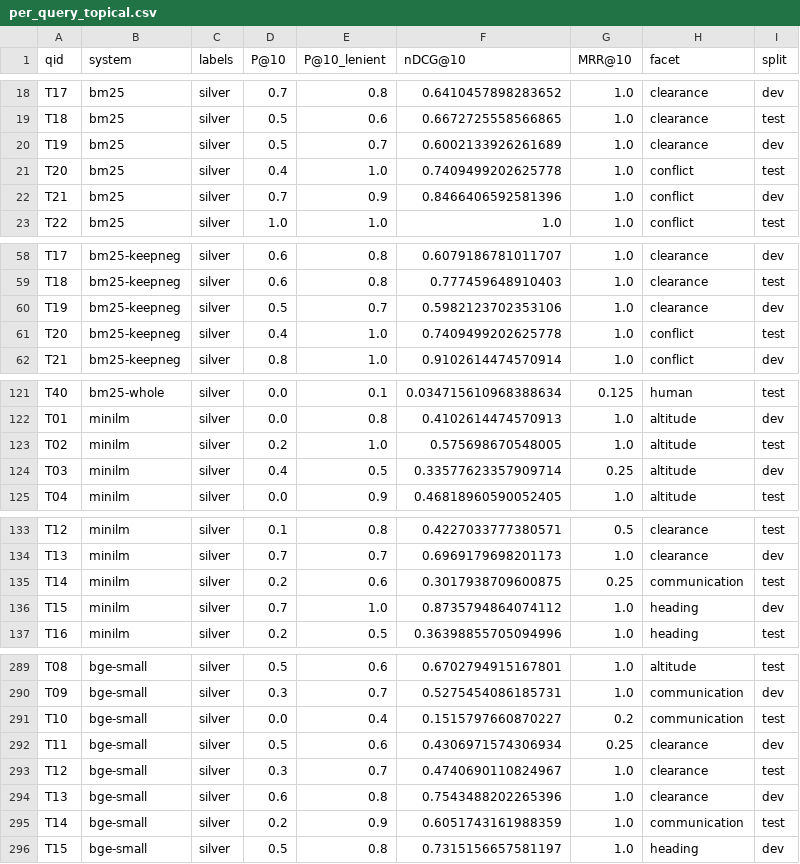
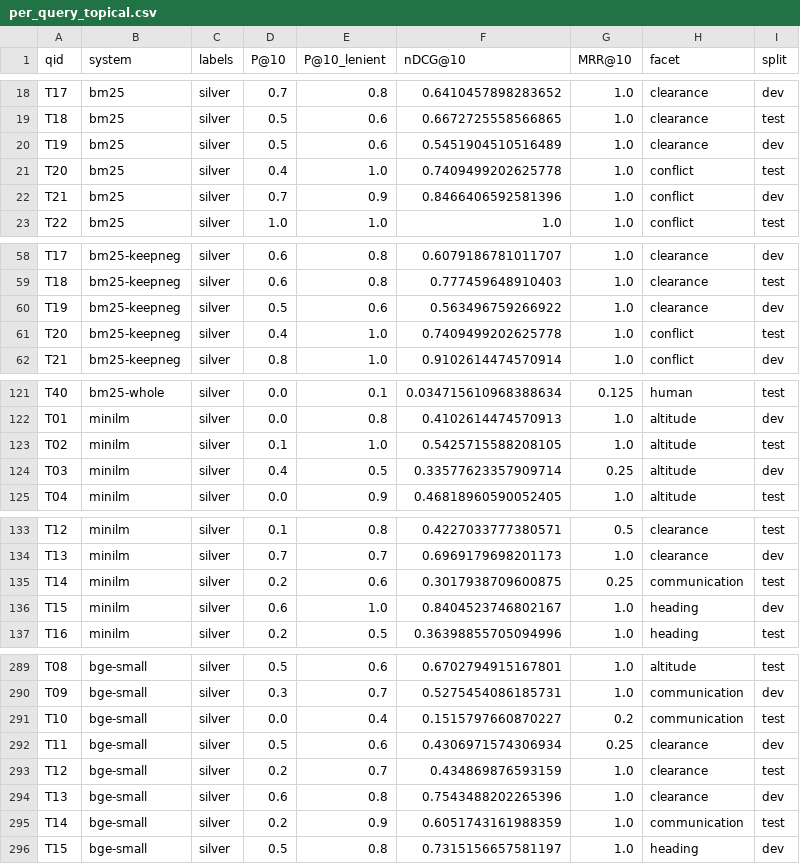
Before and after one commit to Jacob19999/cis634, a CSV file: results/extended/per_query_topical.csv, drawn as a sheet; only a part is shown, gaps mark what is left out; the diff covers the shown part only.

```diff
--- a/results/extended/per_query_topical.csv
+++ b/results/extended/per_query_topical.csv
@@ -19,3 +19,3 @@ T17,bm25,silver,0.7,0.8,0.6410457898283652,1.0,clearance,dev
 T18,bm25,silver,0.5,0.6,0.6672725558566865,1.0,clearance,test
-T19,bm25,silver,0.5,0.7,0.6002133926261689,1.0,clearance,dev
+T19,bm25,silver,0.5,0.6,0.5451904510516489,1.0,clearance,dev
 T20,bm25,silver,0.4,1.0,0.7409499202625778,1.0,conflict,test
@@ -59,3 +59,3 @@ T17,bm25-keepneg,silver,0.6,0.8,0.6079186781011707,1.0,clearance,dev
 T18,bm25-keepneg,silver,0.6,0.8,0.777459648910403,1.0,clearance,test
-T19,bm25-keepneg,silver,0.5,0.7,0.5982123702353106,1.0,clearance,dev
+T19,bm25-keepneg,silver,0.5,0.6,0.563496759266922,1.0,clearance,dev
 T20,bm25-keepneg,silver,0.4,1.0,0.7409499202625778,1.0,conflict,test
@@ -122,3 +122,3 @@ T40,bm25-whole,silver,0.0,0.1,0.034715610968388634,0.125,human,test
 T01,minilm,silver,0.0,0.8,0.4102614474570913,1.0,altitude,dev
-T02,minilm,silver,0.2,1.0,0.575698670548005,1.0,altitude,test
+T02,minilm,silver,0.1,1.0,0.5425715588208105,1.0,altitude,test
 T03,minilm,silver,0.4,0.5,0.33577623357909714,0.25,altitude,dev
@@ -135,3 +135,3 @@ T13,minilm,silver,0.7,0.7,0.6969179698201173,1.0,clearance,dev
 T14,minilm,silver,0.2,0.6,0.3017938709600875,0.25,communication,test
-T15,minilm,silver,0.7,1.0,0.8735794864074112,1.0,heading,dev
+T15,minilm,silver,0.6,1.0,0.8404523746802167,1.0,heading,dev
 T16,minilm,silver,0.2,0.5,0.36398855705094996,1.0,heading,test
@@ -292,3 +292,3 @@ T10,bge-small,silver,0.0,0.4,0.1515797660870227,0.2,communication,test
 T11,bge-small,silver,0.5,0.6,0.4306971574306934,0.25,clearance,dev
-T12,bge-small,silver,0.3,0.7,0.4740690110824967,1.0,clearance,test
+T12,bge-small,silver,0.2,0.7,0.434869876593159,1.0,clearance,test
 T13,bge-small,silver,0.6,0.8,0.7543488202265396,1.0,clearance,dev
```
Also changed, not shown: 2 edited cells elsewhere in this file, reports/milestone/figures/topical_by_facet.csv, results/extended/metrics_topical.csv, 13 other files.
